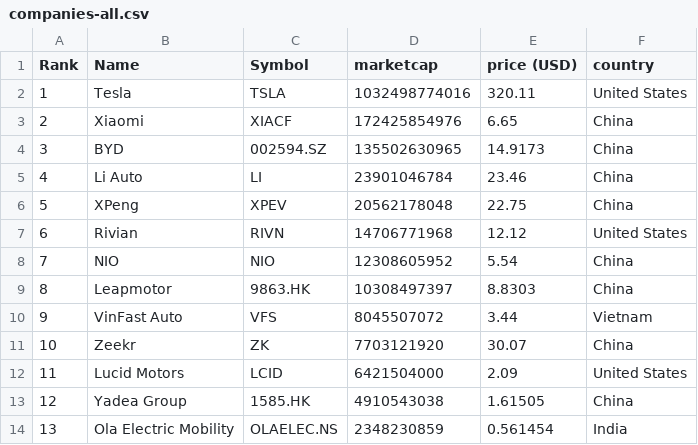
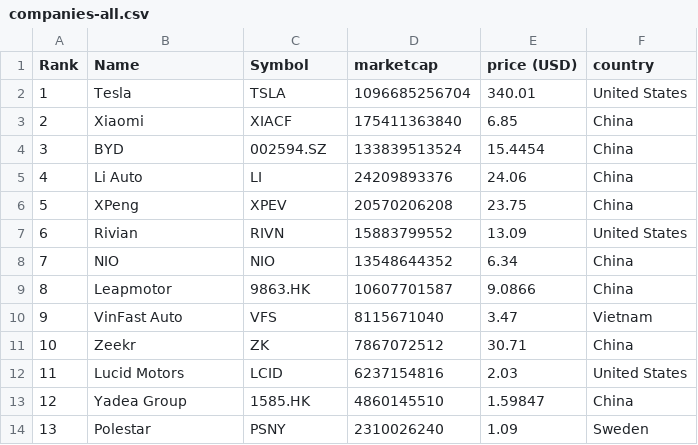
Before and after one commit to sosalemorvan/merida-june-6-2024_artfisica, a CSV file: companies-all.csv, drawn as a sheet; only a part is shown; the diff covers the shown part only.

```diff
--- a/companies-all.csv
+++ b/companies-all.csv
@@ -1,14 +1,14 @@
 "Rank","Name","Symbol","marketcap","price (USD)","country"
-"1","Tesla","TSLA","1032498774016","320.11","United States"
-"2","Xiaomi","XIACF","172425854976","6.65","China"
-"3","BYD","002594.SZ","135502630965","14.9173","China"
-"4","Li Auto","LI","23901046784","23.46","China"
-"5","XPeng","XPEV","20562178048","22.75","China"
-"6","Rivian","RIVN","14706771968","12.12","United States"
-"7","NIO","NIO","12308605952","5.54","China"
-"8","Leapmotor","9863.HK","10308497397","8.8303","China"
-"9","VinFast Auto","VFS","8045507072","3.44","Vietnam"
-"10","Zeekr","ZK","7703121920","30.07","China"
-"11","Lucid Motors","LCID","6421504000","2.09","United States"
-"12","Yadea Group","1585.HK","4910543038","1.61505","China"
-"13","Ola Electric Mobility","OLAELEC.NS","2348230859","0.561454","India"
+"1","Tesla","TSLA","1096685256704","340.01","United States"
+"2","Xiaomi","XIACF","175411363840","6.85","China"
+"3","BYD","002594.SZ","133839513524","15.4454","China"
+"4","Li Auto","LI","24209893376","24.06","China"
+"5","XPeng","XPEV","20570206208","23.75","China"
+"6","Rivian","RIVN","15883799552","13.09","United States"
+"7","NIO","NIO","13548644352","6.34","China"
+"8","Leapmotor","9863.HK","10607701587","9.0866","China"
+"9","VinFast Auto","VFS","8115671040","3.47","Vietnam"
+"10","Zeekr","ZK","7867072512","30.71","China"
+"11","Lucid Motors","LCID","6237154816","2.03","United States"
+"12","Yadea Group","1585.HK","4860145510","1.59847","China"
+"13","Polestar","PSNY","2310026240","1.09","Sweden"
```
Also changed, not shown: 1 added row, 1 removed row and 59 edited cells elsewhere in this file, companies-china.csv.
